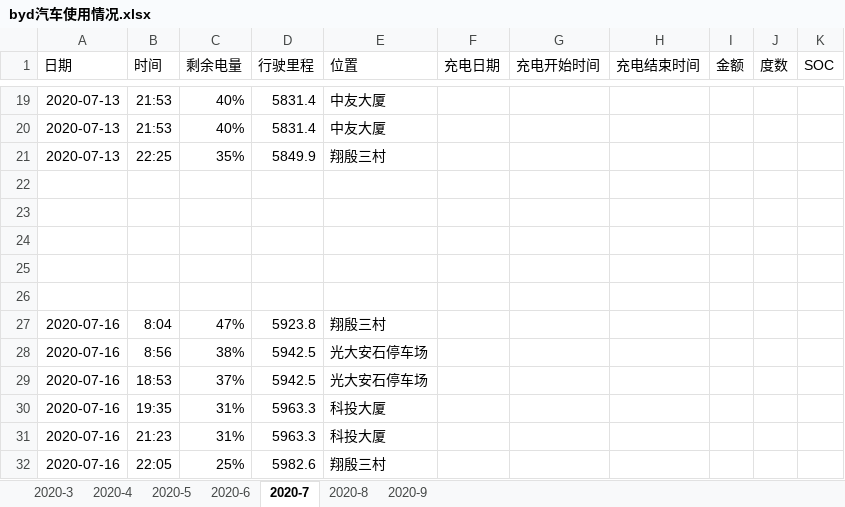
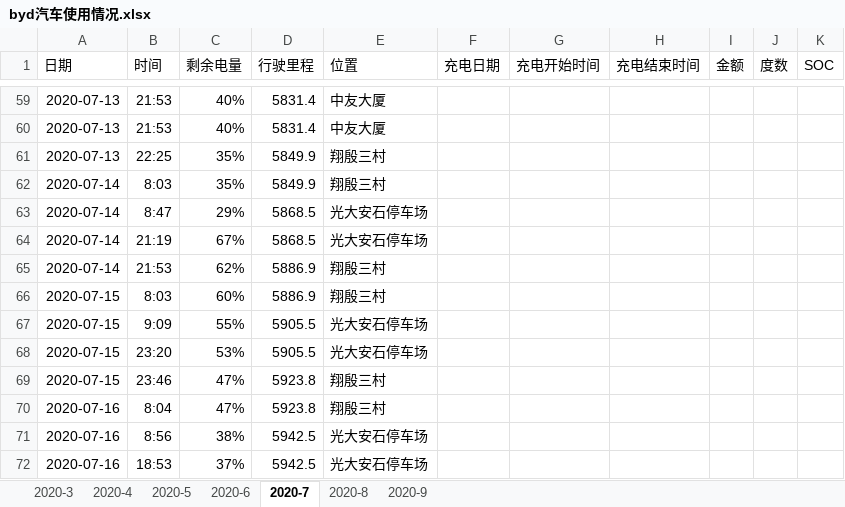
Before and after one commit to dcbdcb/algorithm, an Excel workbook: datastruct/src/main/resources/byd汽车使用情况.xlsx, sheet 2020-7, drawn as a sheet; only a part is shown, gaps mark what is left out; the shorter side is filled out with more unchanged rows; values as stored, in another font and other column widths than the file's, no borders; addresses are those after the commit; the diff covers the shown part only; the diff names each change by its address in the sheet, - before the commit and + after, or states it on an @@ line.

```diff
--- a/datastruct/src/main/resources/byd汽车使用情况.xlsx (sheet 2020-7)
+++ b/datastruct/src/main/resources/byd汽车使用情况.xlsx (sheet 2020-7)
-row 62: (empty)
+row 62: 2020-07-14 | 8:03 | 35% | 5849.9 | 翔殷三村
-row 63: (empty)
+row 63: 2020-07-14 | 8:47 | 29% | 5868.5 | 光大安石停车场
-row 64: (empty)
+row 64: 2020-07-14 | 21:19 | 67% | 5868.5 | 光大安石停车场
-row 65: (empty)
+row 65: 2020-07-14 | 21:53 | 62% | 5886.9 | 翔殷三村
-row 66: (empty)
+row 66: 2020-07-15 | 8:03 | 60% | 5886.9 | 翔殷三村
+row 67: 2020-07-15 | 9:09 | 55% | 5905.5 | 光大安石停车场
+row 68: 2020-07-15 | 23:20 | 53% | 5905.5 | 光大安石停车场
+row 69: 2020-07-15 | 23:46 | 47% | 5923.8 | 翔殷三村
```
Also changed, not shown: 100 added rows and 40 edited cells elsewhere in this sheet, sheet 2020-9, sheet 2020-8, sheet 2020-6, sheet 2020-5.
